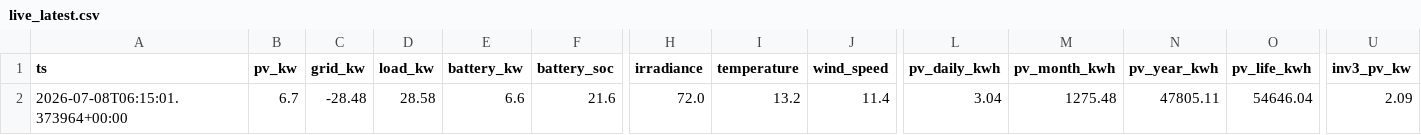
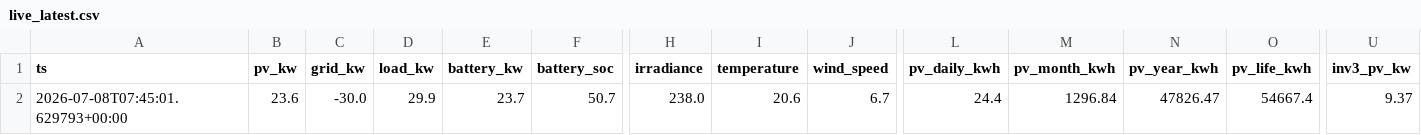
Before and after one commit to ruanvanheerden97/voltano-millenial-billing, a CSV file: live_latest.csv, drawn as a sheet; only a part is shown, gaps mark what is left out; the diff covers the shown part only; the diff names each change by its address in the sheet, - before the commit and + after, or states it on an @@ line.

```diff
--- a/live_latest.csv
+++ b/live_latest.csv
-A2 (ts): 2026-07-08T06:15:01.373964+00:00
+A2 (ts): 2026-07-08T07:45:01.629793+00:00
-B2 (pv_kw): 6.7
+B2 (pv_kw): 23.6
-C2 (grid_kw): -28.48
+C2 (grid_kw): -30.0
-D2 (load_kw): 28.58
+D2 (load_kw): 29.9
-E2 (battery_kw): 6.6
+E2 (battery_kw): 23.7
-F2 (battery_soc): 21.6
+F2 (battery_soc): 50.7
-H2 (irradiance): 72.0
+H2 (irradiance): 238.0
-I2 (temperature): 13.2
+I2 (temperature): 20.6
-J2 (wind_speed): 11.4
+J2 (wind_speed): 6.7
-L2 (pv_daily_kwh): 3.04
+L2 (pv_daily_kwh): 24.4
-M2 (pv_month_kwh): 1275.48
+M2 (pv_month_kwh): 1296.84
-N2 (pv_year_kwh): 47805.11
+N2 (pv_year_kwh): 47826.47
-O2 (pv_life_kwh): 54646.04
+O2 (pv_life_kwh): 54667.4
-U2 (inv3_pv_kw): 2.09
+U2 (inv3_pv_kw): 9.37
```
Also changed, not shown: 11 edited cells elsewhere in this file, live_history.csv.
